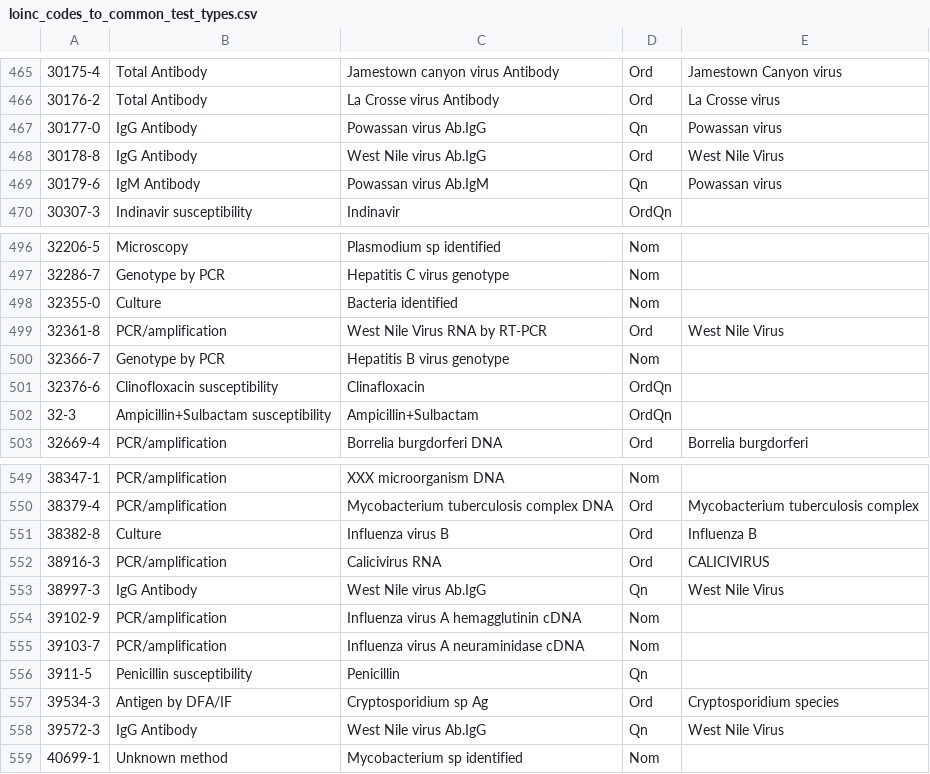
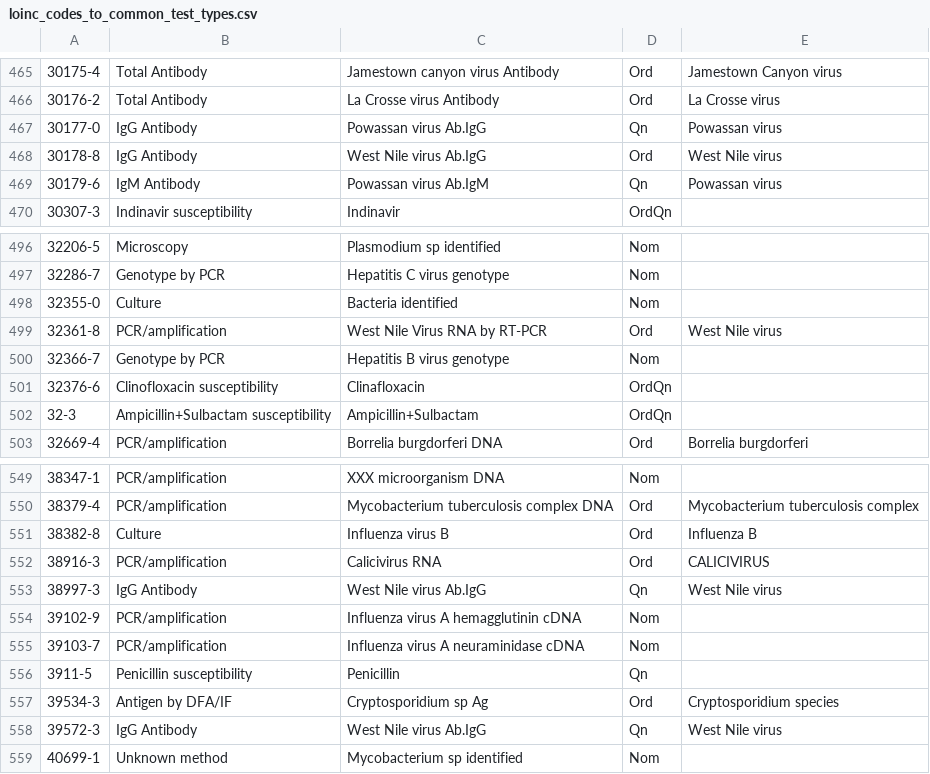
Before and after one commit to csinitiative/trisano, a CSV file: webapp/db/defaults/loinc_codes_to_common_test_types.csv, drawn as a sheet; only a part is shown, gaps mark what is left out; the diff covers the shown part only.

```diff
--- a/webapp/db/defaults/loinc_codes_to_common_test_types.csv
+++ b/webapp/db/defaults/loinc_codes_to_common_test_types.csv
@@ -467,3 +467,3 @@
 "30177-0","IgG Antibody","Powassan virus Ab.IgG","Qn","Powassan virus"
-"30178-8","IgG Antibody","West Nile virus Ab.IgG","Ord","West Nile Virus"
+"30178-8","IgG Antibody","West Nile virus Ab.IgG","Ord","West Nile virus"
 "30179-6","IgM Antibody","Powassan virus Ab.IgM","Qn","Powassan virus"
@@ -498,3 +498,3 @@
 "32355-0","Culture","Bacteria identified","Nom",
-"32361-8","PCR/amplification","West Nile Virus RNA by RT-PCR","Ord","West Nile Virus"
+"32361-8","PCR/amplification","West Nile Virus RNA by RT-PCR","Ord","West Nile virus"
 "32366-7","Genotype by PCR","Hepatitis B virus genotype","Nom",
@@ -552,3 +552,3 @@
 "38916-3","PCR/amplification","Calicivirus RNA","Ord","CALICIVIRUS"
-"38997-3","IgG Antibody","West Nile virus Ab.IgG","Qn","West Nile Virus"
+"38997-3","IgG Antibody","West Nile virus Ab.IgG","Qn","West Nile virus"
 "39102-9","PCR/amplification","Influenza virus A hemagglutinin cDNA","Nom",
@@ -557,3 +557,3 @@
 "39534-3","Antigen by DFA/IF","Cryptosporidium sp Ag","Ord","Cryptosporidium species"
-"39572-3","IgG Antibody","West Nile virus Ab.IgG","Qn","West Nile Virus"
+"39572-3","IgG Antibody","West Nile virus Ab.IgG","Qn","West Nile virus"
 "40699-1","Unknown method","Mycobacterium sp identified","Nom",
```
Also changed, not shown: 13 edited cells elsewhere in this file, 1 other file.
